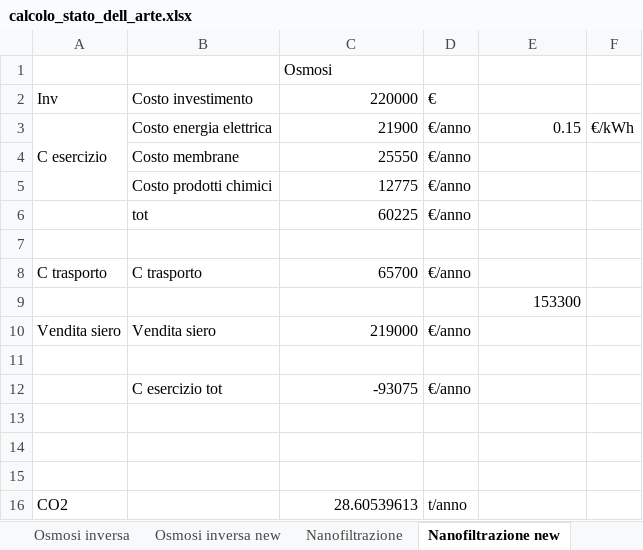
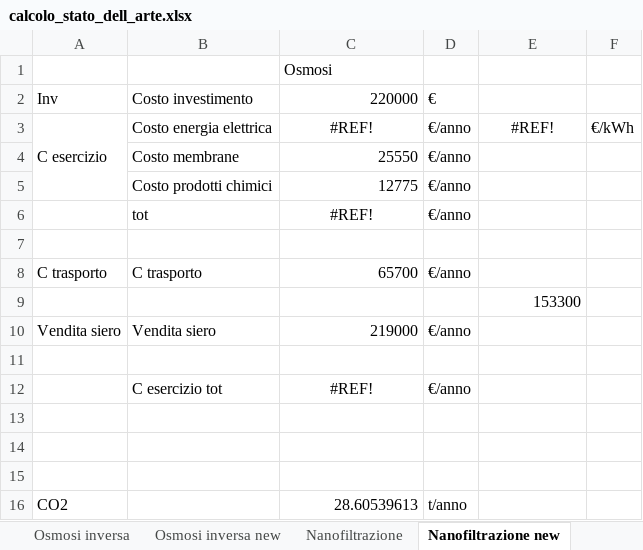
Before and after one commit to matpri/CircularEconomyHackathon, an Excel workbook: calcolo_stato_dell_arte.xlsx, sheet Nanofiltrazione new, drawn as a sheet; values as stored, in another font and other column widths than the file's, no borders; the diff names each change by its address in the sheet, - before the commit and + after, or states it on an @@ line.

```diff
--- a/calcolo_stato_dell_arte.xlsx (sheet Nanofiltrazione new)
+++ b/calcolo_stato_dell_arte.xlsx (sheet Nanofiltrazione new)
-C3 (220000): 21900
+C3 (220000): #REF!
-C3 alignment: right
+C3 alignment: center
-E3: 0.15
+E3: #REF!
-E3 alignment: right
+E3 alignment: center
-C6 (220000): 60225
+C6 (220000): #REF!
-C6 alignment: right
+C6 alignment: center
-C12 (220000): -93075
+C12 (220000): #REF!
-C12 alignment: right
+C12 alignment: center
```
Also changed, not shown: sheet soluzioni, sheet Osmosi inversa new, other sheet tabs, charts or pictures.
